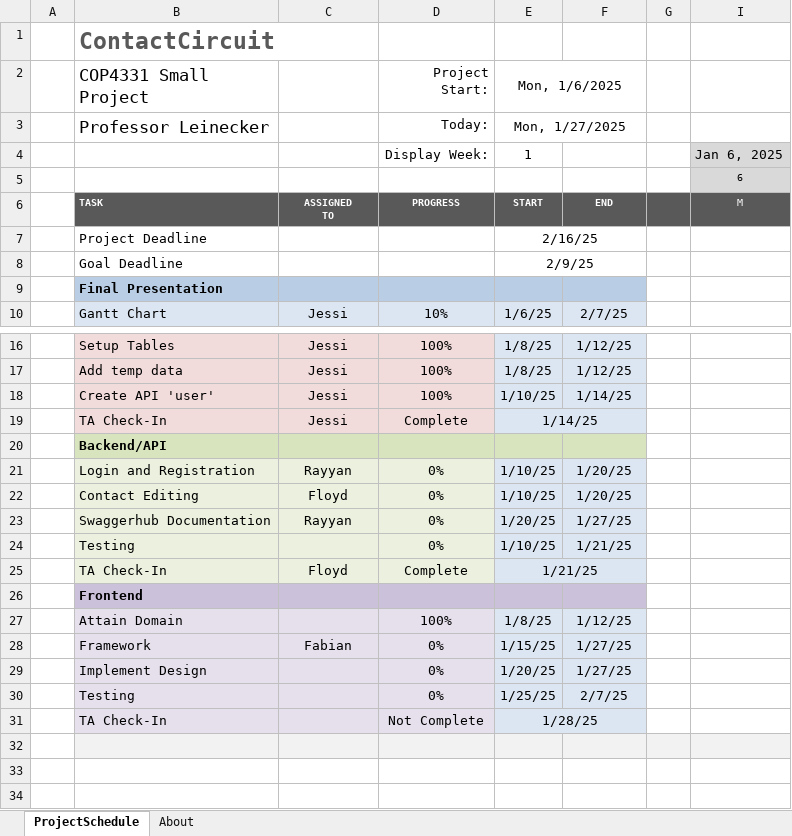
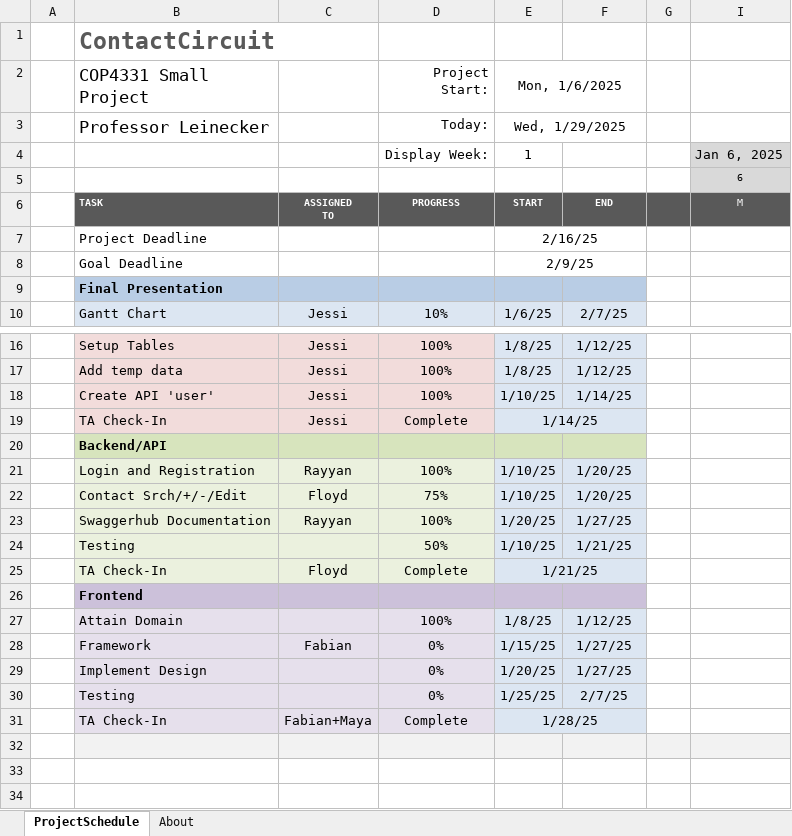
Before and after one commit to chapotincin/COP4331C-ContactManager, an Excel workbook: Gantt_Chart_Group30.xlsx, sheet ProjectSchedule, drawn as a sheet; only a part is shown, gaps mark what is left out; values as stored, in another font and other column widths than the file's, no borders; conditional formats not drawn; the diff names each change by its address in the sheet, - before the commit and + after, or states it on an @@ line.

Commit message:
Updated Ghatt and added on click to edit and delete

```diff
--- a/Gantt_Chart_Group30.xlsx (sheet ProjectSchedule)
+++ b/Gantt_Chart_Group30.xlsx (sheet ProjectSchedule)
-E3 (Mon, 1/6/2025): Mon, 1/27/2025
+E3 (Mon, 1/6/2025): Wed, 1/29/2025
-D21 (Project Start:): 0%
+D21 (Project Start:): 100%
-B22 (COP4331 Small Project): Contact Editing
+B22 (COP4331 Small Project): Contact Srch/+/-/Edit
-D22 (Project Start:): 0%
+D22 (Project Start:): 75%
-D23 (Project Start:): 0%
+D23 (Project Start:): 100%
-D24 (Project Start:): 0%
+D24 (Project Start:): 50%
-C31: (empty)
+C31: Fabian+Maya
-D31 (Project Start:): Not Complete
+D31 (Project Start:): Complete
```
Also changed, not shown: 1 other file.
